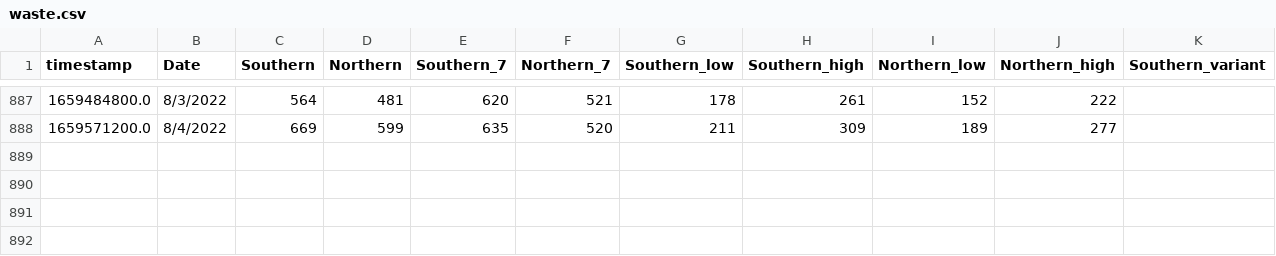
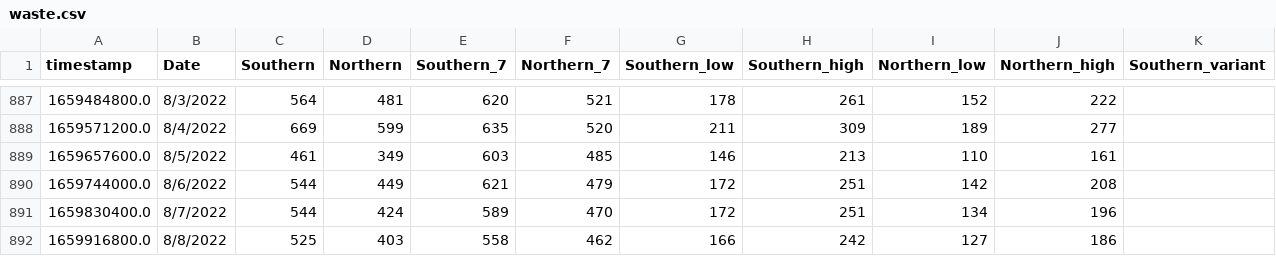
Before and after one commit to edgecollective/wastewater-parse, a CSV file: waste.csv, drawn as a sheet; only a part is shown, gaps mark what is left out; rows hold the shown columns only; the diff names each change by its address in the sheet, - before the commit and + after, or states it on an @@ line.

Commit message:
update

```diff
--- a/waste.csv
+++ b/waste.csv
+row 889: 1659657600.0 | 8/5/2022 | 461 | 349 | 603 | 485 | 146 | 213 | 110 | 161
+row 890: 1659744000.0 | 8/6/2022 | 544 | 449 | 621 | 479 | 172 | 251 | 142 | 208
+row 891: 1659830400.0 | 8/7/2022 | 544 | 424 | 589 | 470 | 172 | 251 | 134 | 196
+row 892: 1659916800.0 | 8/8/2022 | 525 | 403 | 558 | 462 | 166 | 242 | 127 | 186
```
